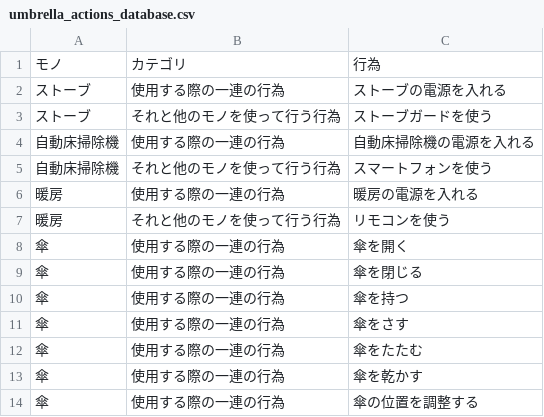
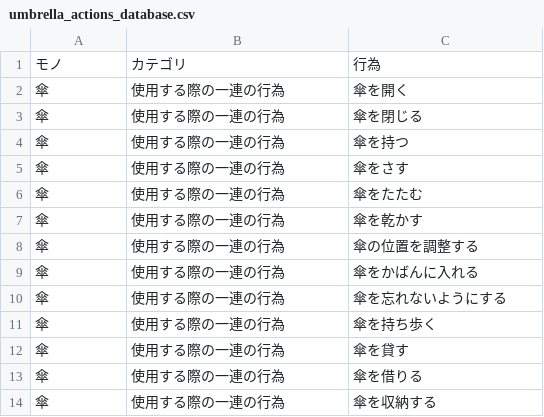
Before and after one commit to Reonsmile/action_database, a CSV file: umbrella_actions_database.csv, drawn as a sheet; only a part is shown; the shorter side is filled out with more unchanged rows; the diff names each change by its address in the sheet, - before the commit and + after, or states it on an @@ line.

Commit message:
umbrelladata chenge

```diff
--- a/umbrella_actions_database.csv
+++ b/umbrella_actions_database.csv
-row 2: ストーブ | 使用する際の一連の行為 | ストーブの電源を入れる
-row 3: ストーブ | それと他のモノを使って行う行為 | ストーブガードを使う
-row 4: 自動床掃除機 | 使用する際の一連の行為 | 自動床掃除機の電源を入れる
-row 5: 自動床掃除機 | それと他のモノを使って行う行為 | スマートフォンを使う
-row 6: 暖房 | 使用する際の一連の行為 | 暖房の電源を入れる
-row 7: 暖房 | それと他のモノを使って行う行為 | リモコンを使う
```
